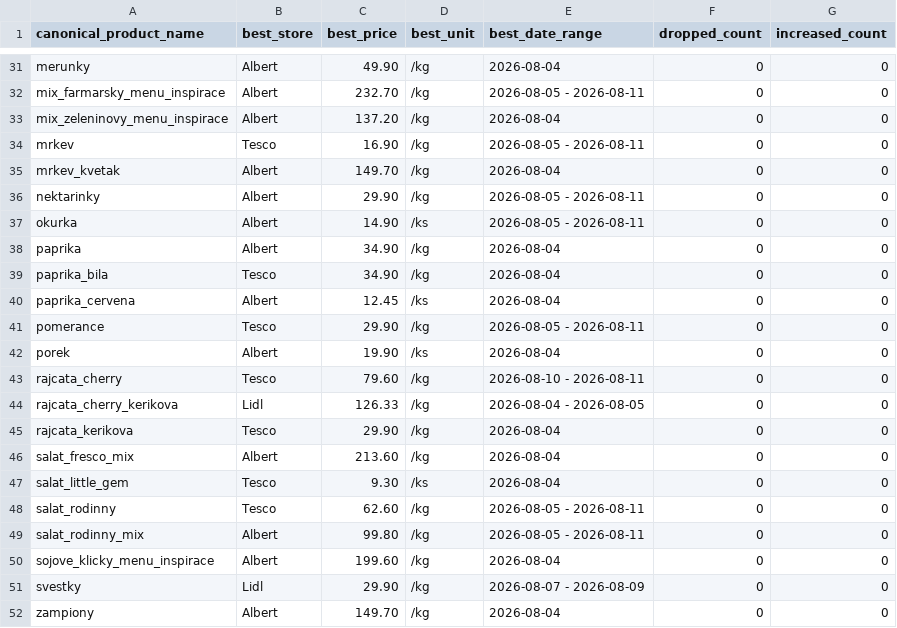
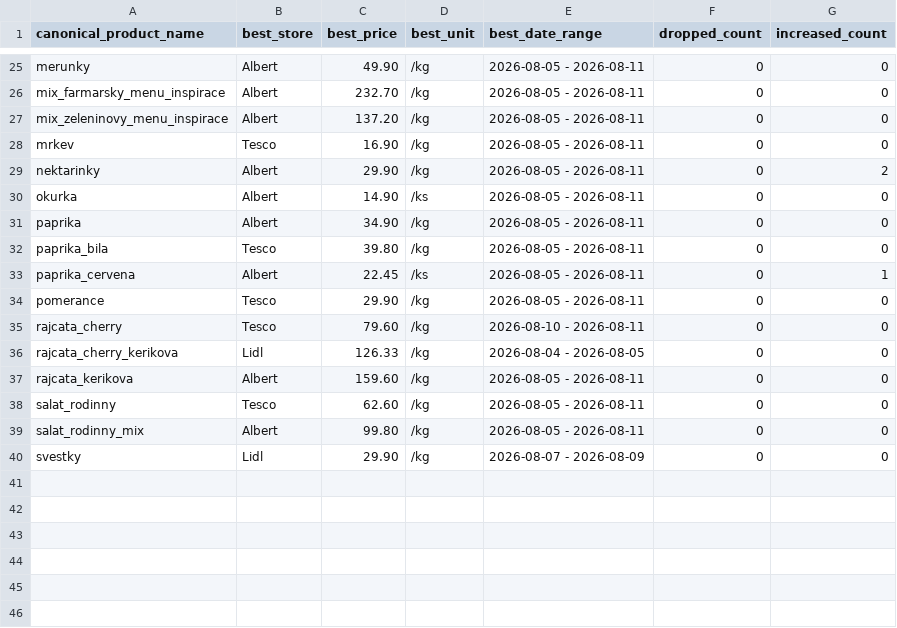
Before and after one commit to michaltomco/grocery-scraper, a CSV file: price_report.csv, drawn as a sheet; only a part is shown, gaps mark what is left out; removed rows and columns are numbered as before the commit, all else as after; the diff covers the shown part only; the diff names each change by its address in the sheet, - before the commit and + after, or states it on an @@ line.

Commit message:
chore: rescrape discounts for 2026-08-05 (Lidl/Tesco/Albert via kupi.cz)
- all_discounts.csv: 71 rows tagged scraped_at 2026-08-05
- history.csv: appends today's run (now spans 2026-08-04 + 2026-08-05)
  so the Trend column has a second day of data for movement
- per-store CSVs (lidl/tesco/albert) + price_report.csv refreshed

site/index.html is gitignored (regenerated by build_site.py on demand).

```diff
--- a/price_report.csv
+++ b/price_report.csv
-E25 (best_date_range): 2026-08-04
+E25 (best_date_range): 2026-08-05 - 2026-08-11
-E27 (best_date_range): 2026-08-04
+E27 (best_date_range): 2026-08-05 - 2026-08-11
-row 35: mrkev_kvetak | Albert | 149.70 | /kg | 2026-08-04 | 0 | 0
-G29 (increased_count): 0
+G29 (increased_count): 2
-E31:E33 (best_date_range): 2026-08-04
+E31:E33 (best_date_range): 2026-08-05 - 2026-08-11
-C32 (best_price): 34.90
+C32 (best_price): 39.80
-C33 (best_price): 12.45
+C33 (best_price): 22.45
-G33 (increased_count): 0
+G33 (increased_count): 1
-row 42: porek | Albert | 19.90 | /ks | 2026-08-04 | 0 | 0
-B37 (best_store): Tesco
+B37 (best_store): Albert
-C37 (best_price): 29.90
+C37 (best_price): 159.60
-E37 (best_date_range): 2026-08-04
+E37 (best_date_range): 2026-08-05 - 2026-08-11
-row 46: salat_fresco_mix | Albert | 213.60 | /kg | 2026-08-04 | 0 | 0
-row 47: salat_little_gem | Tesco | 9.30 | /ks | 2026-08-04 | 0 | 0
-row 50: sojove_klicky_menu_inspirace | Albert | 199.60 | /kg | 2026-08-04 | 0 | 0
-row 52: zampiony | Albert | 149.70 | /kg | 2026-08-04 | 0 | 0
```
Also changed, not shown: 6 removed rows and 11 edited cells elsewhere in this file, lidl.csv, 4 other files.
